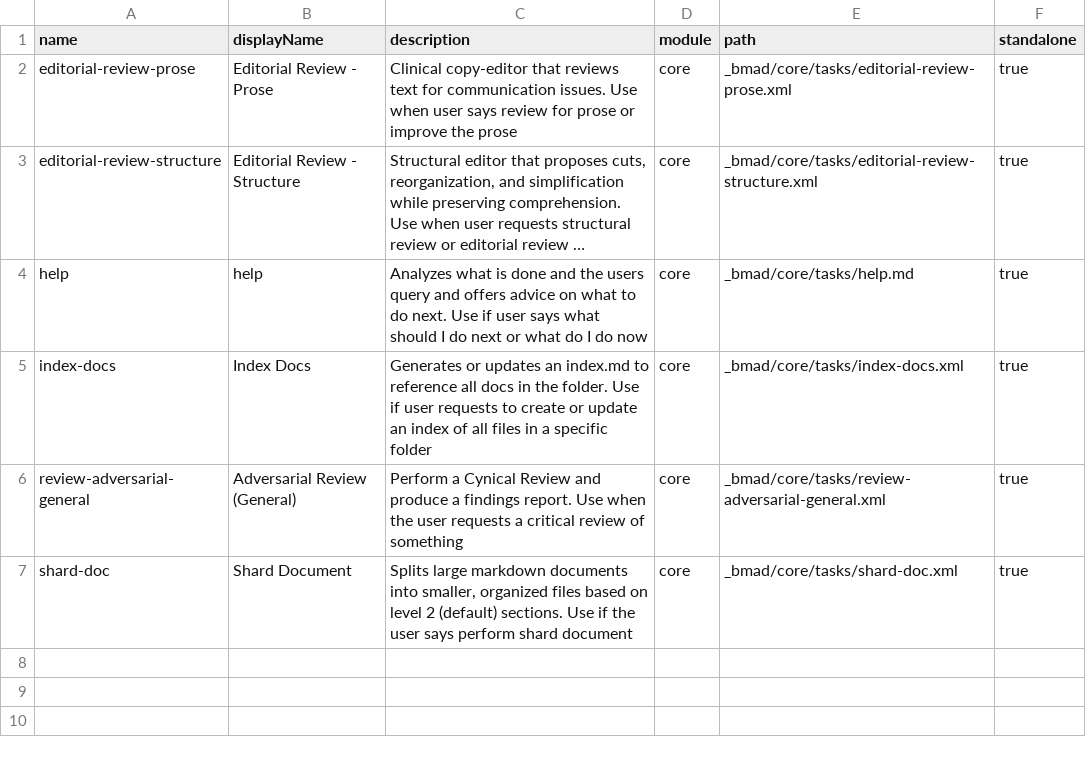
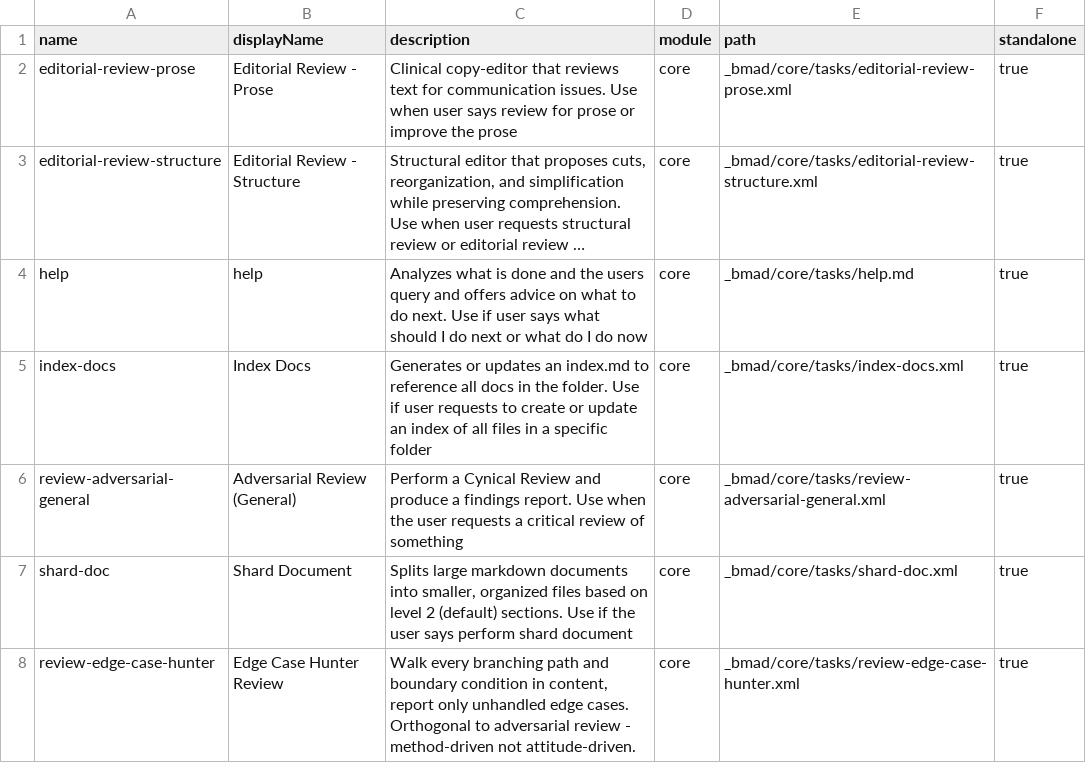
Before and after one commit to skittlz444/walk-to-mordor, a CSV file: _bmad/_config/task-manifest.csv, drawn as a sheet; long unchanged cells end in …; the diff names each change by its address in the sheet, - before the commit and + after, or states it on an @@ line.

Commit message:
Update configurations and workflows for version 6.0.4
- Updated last_updated timestamps in antigravity.yaml and github-copilot.yaml.
- Bumped version to 6.0.4 in manifest.yaml and module configurations.
- Added new task "Edge Case Hunter Review" to task-manifest.csv and created corresponding XML file.
- Enhanced brainstorming workflow to check for existing sessions and handle user prompts for continuation or new sessions.
- Adjusted paths in brainstorming workflow steps to use a dynamic session output file.
- Cleaned up descriptions in various workflow files for consistency.

```diff
--- a/_bmad/_config/task-manifest.csv
+++ b/_bmad/_config/task-manifest.csv
+row 8: review-edge-case-hunter | Edge Case Hunter Review | Walk every branching path and boundary condition in content, report only unhandled edge cases. Orthogonal to adversarial review - method-driven not attitude-driven. | core | _bmad/core/tasks/review-edge-case-hunter.xml | true
```
Also changed, not shown: _bmad/_config/bmad-help.csv, _bmad/_config/files-manifest.csv, 18 other files.
